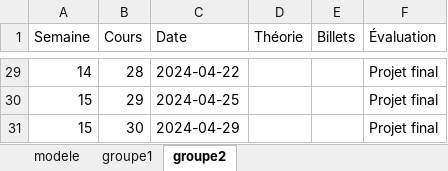
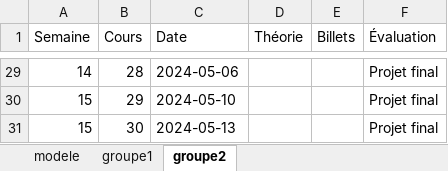
Before and after one commit to cegepvictoetienne/support, an Excel workbook: template/horaire.xlsx, sheet groupe2, drawn as a sheet; only a part is shown, gaps mark what is left out; values as stored, in another font and other column widths than the file's, no cell formats; the diff covers the shown part only; the diff names each change by its address in the sheet, - before the commit and + after, or states it on an @@ line.

```diff
--- a/template/horaire.xlsx (sheet groupe2)
+++ b/template/horaire.xlsx (sheet groupe2)
-C29 (Date): 2024-04-22
+C29 (Date): 2024-05-06
-C30 (Date): 2024-04-25
+C30 (Date): 2024-05-10
-C31 (Date): 2024-04-29
+C31 (Date): 2024-05-13
```
Also changed, not shown: 21 edited cells elsewhere in this sheet, sheet groupe1, cell formats.
